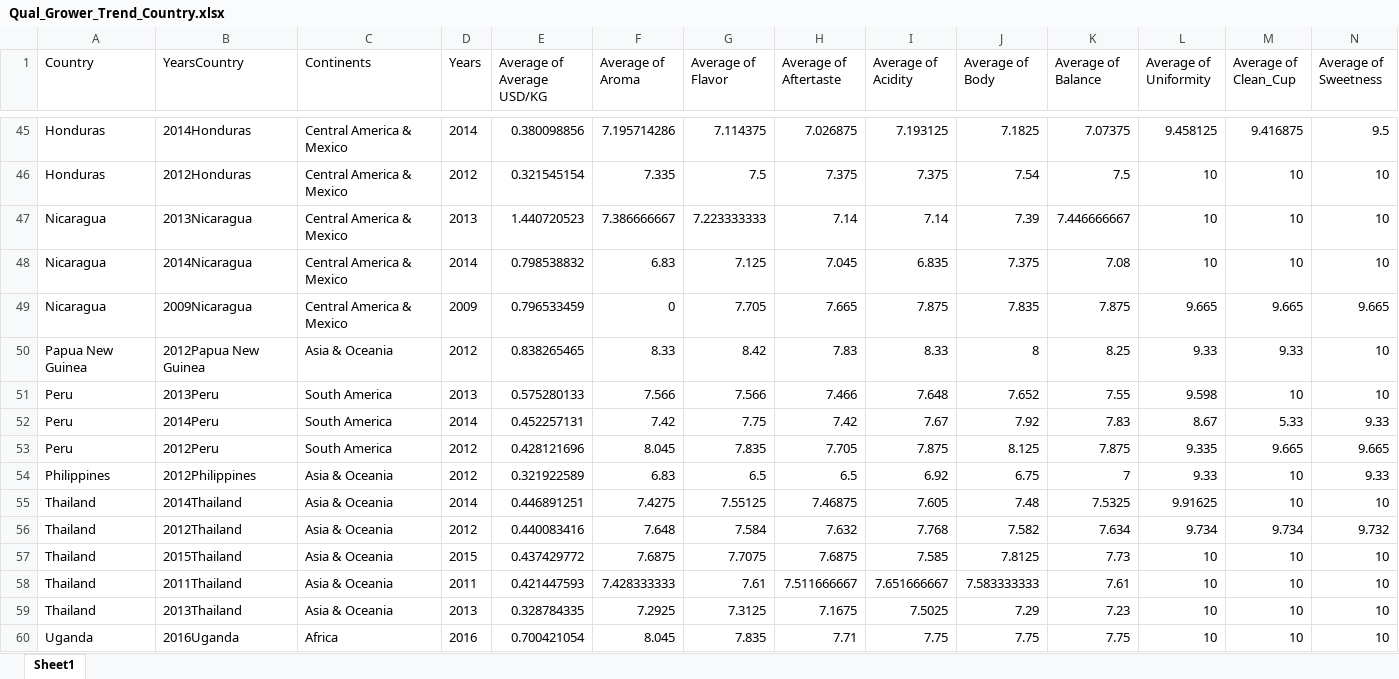
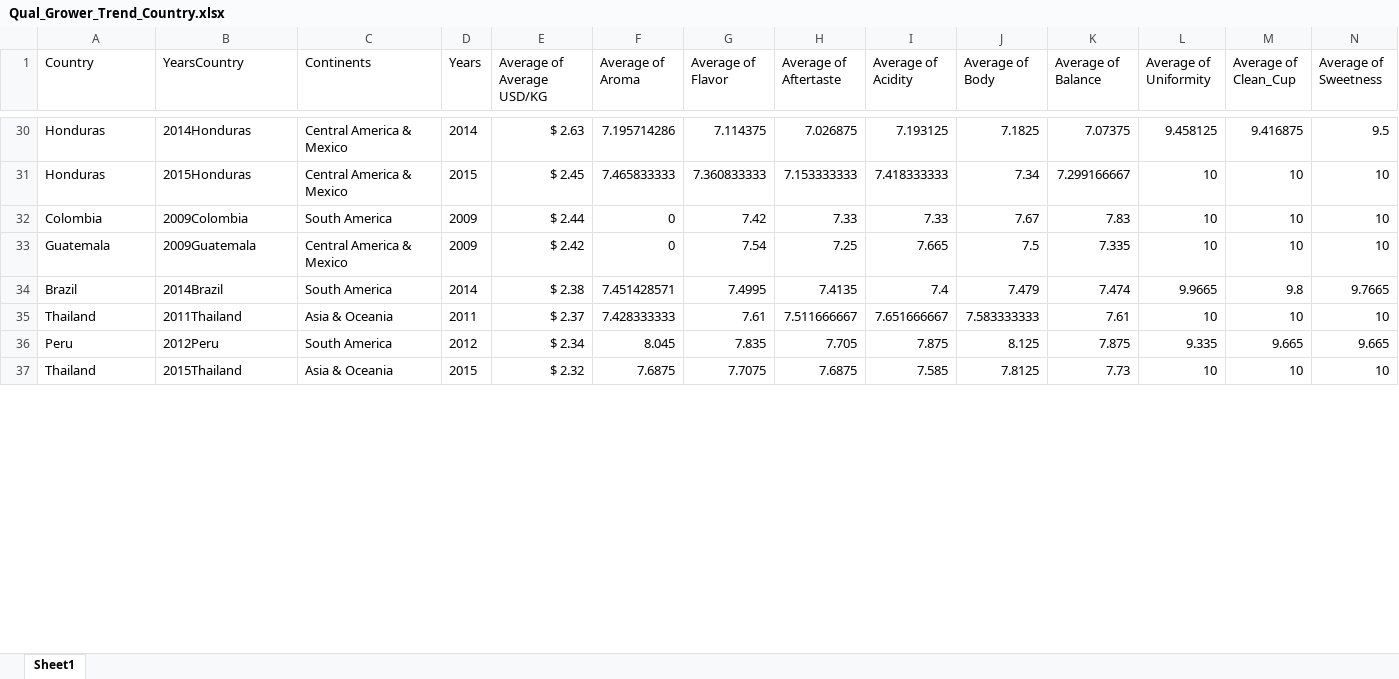
Before and after one commit to coffee-data/UT-DataBC-Project-2, an Excel workbook: Data/cost_quality/Qual_Grower_Trend_Country.xlsx, sheet Sheet1, drawn as a sheet; only a part is shown, gaps mark what is left out; values as stored, in another font and other column widths than the file's, no borders; removed rows and columns are numbered as before the commit, all else as after; rows hold the shown columns only; the diff covers the shown part only; the diff names each change by its address in the sheet, - before the commit and + after, or states it on an @@ line.

```diff
--- a/Data/cost_quality/Qual_Grower_Trend_Country.xlsx (sheet Sheet1)
+++ b/Data/cost_quality/Qual_Grower_Trend_Country.xlsx (sheet Sheet1)
-E30 (Average of Average USD/KG): 0.380098856
+E30 (Average of Average USD/KG): $ 2.63
-row 46: Honduras | 2012Honduras | Central America & Mexico | 2012 | 0.321545154 | 7.335 | 7.5 | 7.375 | 7.375 | 7.54 | 7.5 | 10 | 10 | 10
-row 47: Nicaragua | 2013Nicaragua | Central America & Mexico | 2013 | 1.440720523 | 7.386666667 | 7.223333333 | 7.14 | 7.14 | 7.39 | 7.446666667 | 10 | 10 | 10
-row 48: Nicaragua | 2014Nicaragua | Central America & Mexico | 2014 | 0.798538832 | 6.83 | 7.125 | 7.045 | 6.835 | 7.375 | 7.08 | 10 | 10 | 10
-row 49: Nicaragua | 2009Nicaragua | Central America & Mexico | 2009 | 0.796533459 | 0 | 7.705 | 7.665 | 7.875 | 7.835 | 7.875 | 9.665 | 9.665 | 9.665
-row 50: Papua New Guinea | 2012Papua New Guinea | Asia & Oceania | 2012 | 0.838265465 | 8.33 | 8.42 | 7.83 | 8.33 | 8 | 8.25 | 9.33 | 9.33 | 10
-row 51: Peru | 2013Peru | South America | 2013 | 0.575280133 | 7.566 | 7.566 | 7.466 | 7.648 | 7.652 | 7.55 | 9.598 | 10 | 10
-row 52: Peru | 2014Peru | South America | 2014 | 0.452257131 | 7.42 | 7.75 | 7.42 | 7.67 | 7.92 | 7.83 | 8.67 | 5.33 | 9.33
+row 31: Honduras | 2015Honduras | Central America & Mexico | 2015 | $ 2.45 | 7.465833333 | 7.360833333 | 7.153333333 | 7.418333333 | 7.34 | 7.299166667 | 10 | 10 | 10
+row 32: Colombia | 2009Colombia | South America | 2009 | $ 2.44 | 0 | 7.42 | 7.33 | 7.33 | 7.67 | 7.83 | 10 | 10 | 10
+row 33: Guatemala | 2009Guatemala | Central America & Mexico | 2009 | $ 2.42 | 0 | 7.54 | 7.25 | 7.665 | 7.5 | 7.335 | 10 | 10 | 10
+row 34: Brazil | 2014Brazil | South America | 2014 | $ 2.38 | 7.451428571 | 7.4995 | 7.4135 | 7.4 | 7.479 | 7.474 | 9.9665 | 9.8 | 9.7665
+row 35: Thailand | 2011Thailand | Asia & Oceania | 2011 | $ 2.37 | 7.428333333 | 7.61 | 7.511666667 | 7.651666667 | 7.583333333 | 7.61 | 10 | 10 | 10
-E36 (Average of Average USD/KG): 0.428121696
+E36 (Average of Average USD/KG): $ 2.34
-row 54: Philippines | 2012Philippines | Asia & Oceania | 2012 | 0.321922589 | 6.83 | 6.5 | 6.5 | 6.92 | 6.75 | 7 | 9.33 | 10 | 9.33
-row 55: Thailand | 2014Thailand | Asia & Oceania | 2014 | 0.446891251 | 7.4275 | 7.55125 | 7.46875 | 7.605 | 7.48 | 7.5325 | 9.91625 | 10 | 10
-row 56: Thailand | 2012Thailand | Asia & Oceania | 2012 | 0.440083416 | 7.648 | 7.584 | 7.632 | 7.768 | 7.582 | 7.634 | 9.734 | 9.734 | 9.732
-E37 (Average of Average USD/KG): 0.437429772
+E37 (Average of Average USD/KG): $ 2.32
-row 58: Thailand | 2011Thailand | Asia & Oceania | 2011 | 0.421447593 | 7.428333333 | 7.61 | 7.511666667 | 7.651666667 | 7.583333333 | 7.61 | 10 | 10 | 10
-row 59: Thailand | 2013Thailand | Asia & Oceania | 2013 | 0.328784335 | 7.2925 | 7.3125 | 7.1675 | 7.5025 | 7.29 | 7.23 | 10 | 10 | 10
-row 60: Uganda | 2016Uganda | Africa | 2016 | 0.700421054 | 8.045 | 7.835 | 7.71 | 7.75 | 7.75 | 7.75 | 10 | 10 | 10
```
Also changed, not shown: 51 added rows, 43 removed rows and 6 edited cells elsewhere in this sheet, 1 other file.
